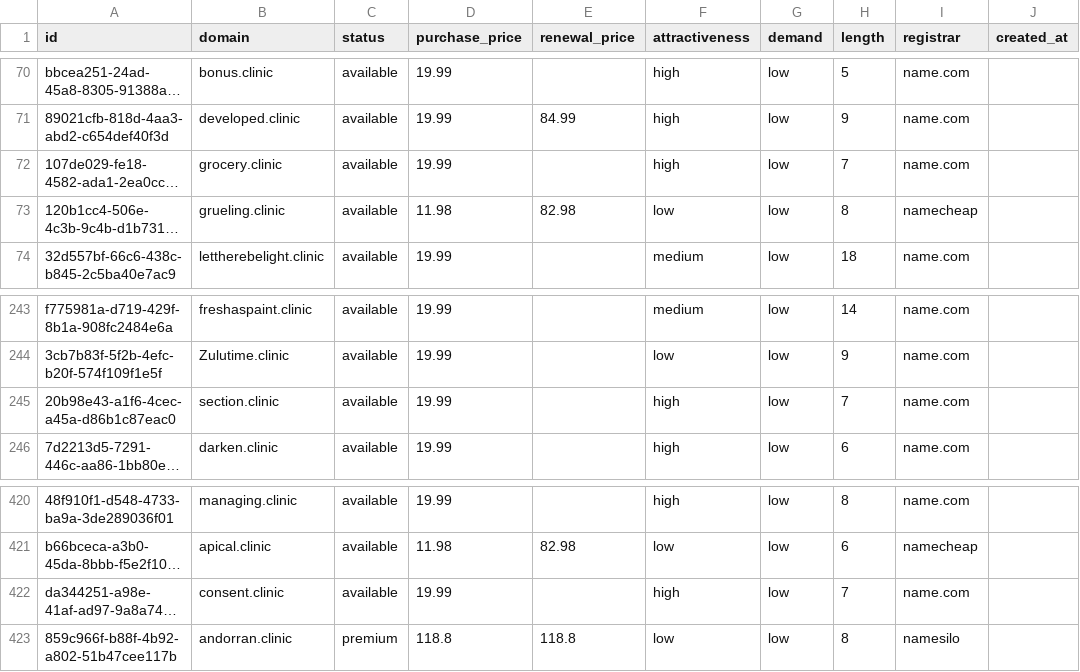
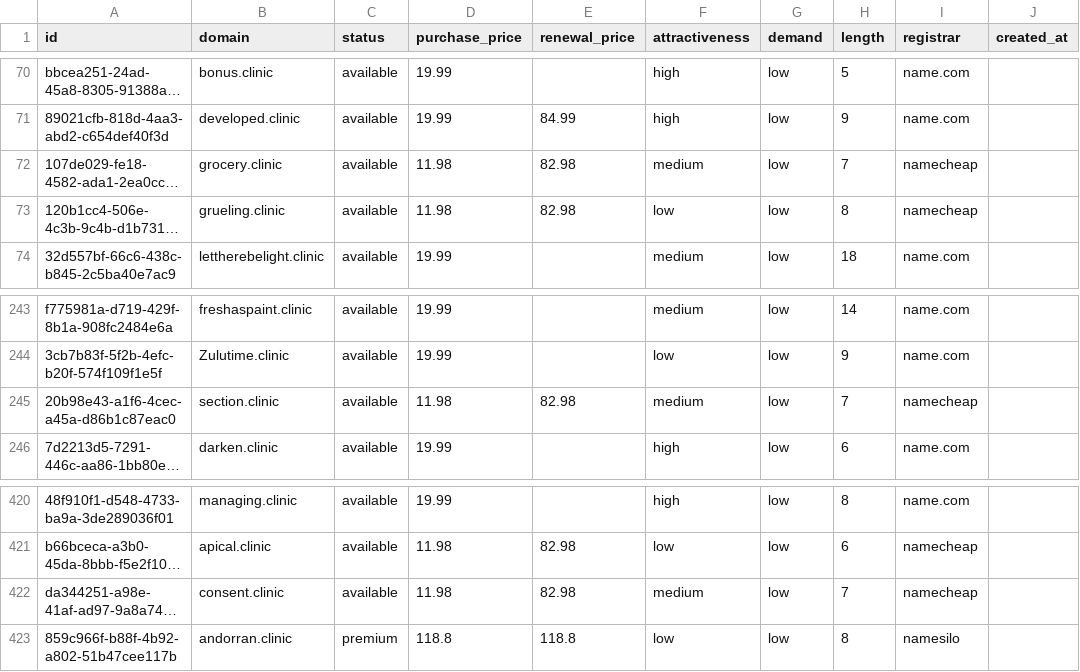
Before and after one commit to UniqueDomains/clinic-oneword-domains, a CSV file: clinic.csv, drawn as a sheet; only a part is shown, gaps mark what is left out; long unchanged cells end in …; the diff names each change by its address in the sheet, - before the commit and + after, or states it on an @@ line.

Commit message:
Domains update

```diff
--- a/clinic.csv
+++ b/clinic.csv
-D72 (purchase_price): 19.99
+D72 (purchase_price): 11.98
-E72 (renewal_price): (empty)
+E72 (renewal_price): 82.98
-F72 (attractiveness): high
+F72 (attractiveness): medium
-I72 (registrar): name.com
+I72 (registrar): namecheap
-D245 (purchase_price): 19.99
+D245 (purchase_price): 11.98
-E245 (renewal_price): (empty)
+E245 (renewal_price): 82.98
-F245 (attractiveness): high
+F245 (attractiveness): medium
-I245 (registrar): name.com
+I245 (registrar): namecheap
-D422 (purchase_price): 19.99
+D422 (purchase_price): 11.98
-E422 (renewal_price): (empty)
+E422 (renewal_price): 82.98
-F422 (attractiveness): high
+F422 (attractiveness): medium
-I422 (registrar): name.com
+I422 (registrar): namecheap
```
Also changed, not shown: 4 other files.
